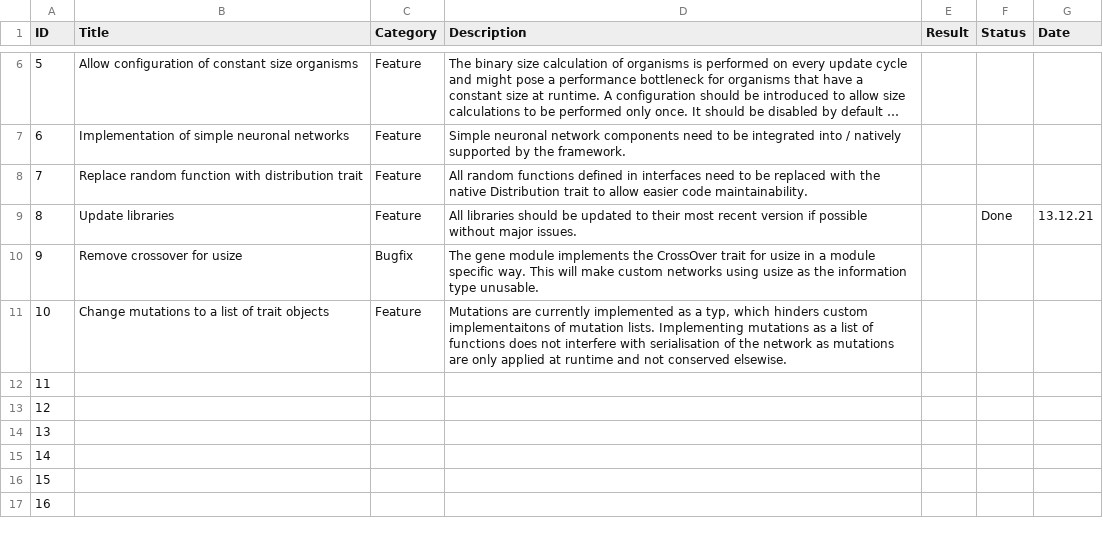
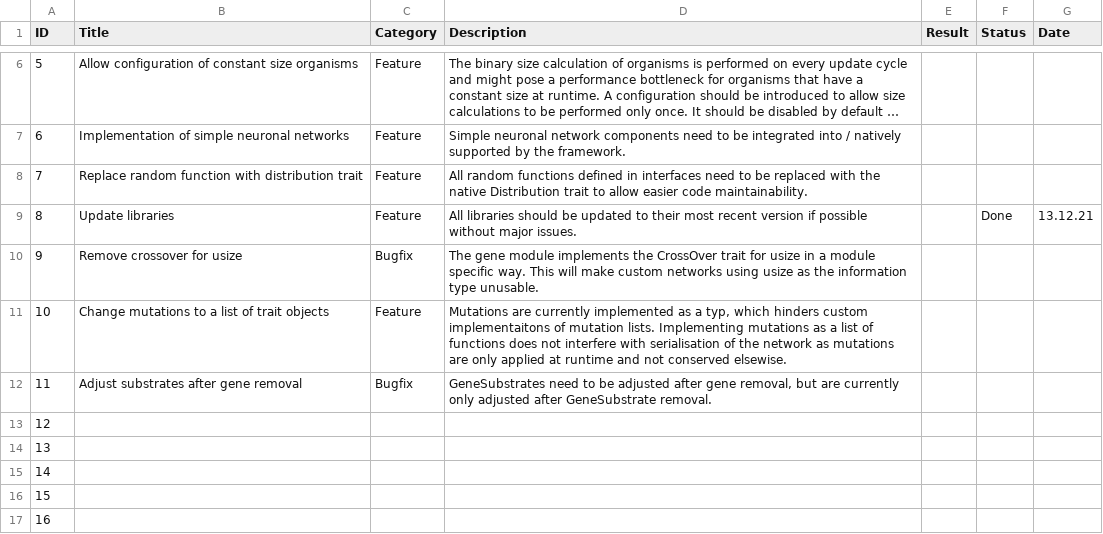
Before and after one commit to at-robins/oben, a CSV file: organisation/tasks.csv, drawn as a sheet; only a part is shown, gaps mark what is left out; long unchanged cells end in ….

```diff
--- a/organisation/tasks.csv
+++ b/organisation/tasks.csv
@@ -11,3 +11,3 @@ ID;Title;Category;Description;Result;Status;Date
 10;Change mutations to a list of trait objects;Feature;Mutations are currently implemented as a typ, which hinders custom implementaitons of mutation lists. Implementing mutations as a list of functions does not interfere with serialisation of the network as mutations are only applied at runtime and not conserved elsewise.  ;;;
-11;;;;;;
+11;Adjust substrates after gene removal;Bugfix;GeneSubstrates need to be adjusted after gene removal, but are currently only adjusted after GeneSubstrate removal.;;;
 12;;;;;;
```
Also changed, not shown: 4 other files.
